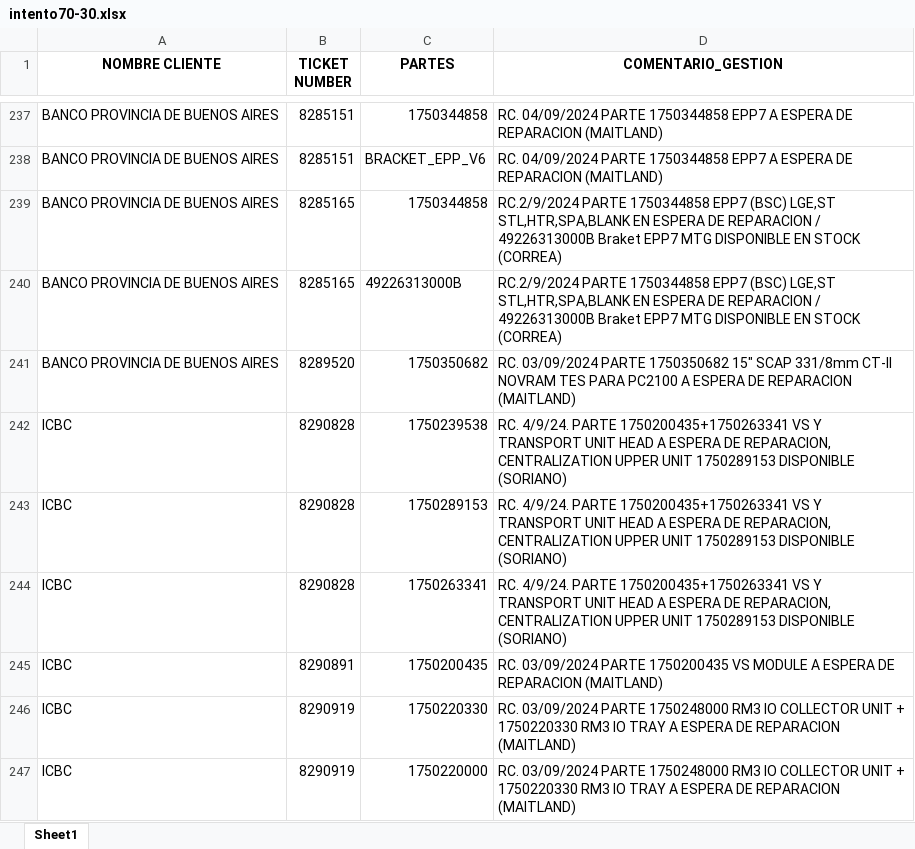
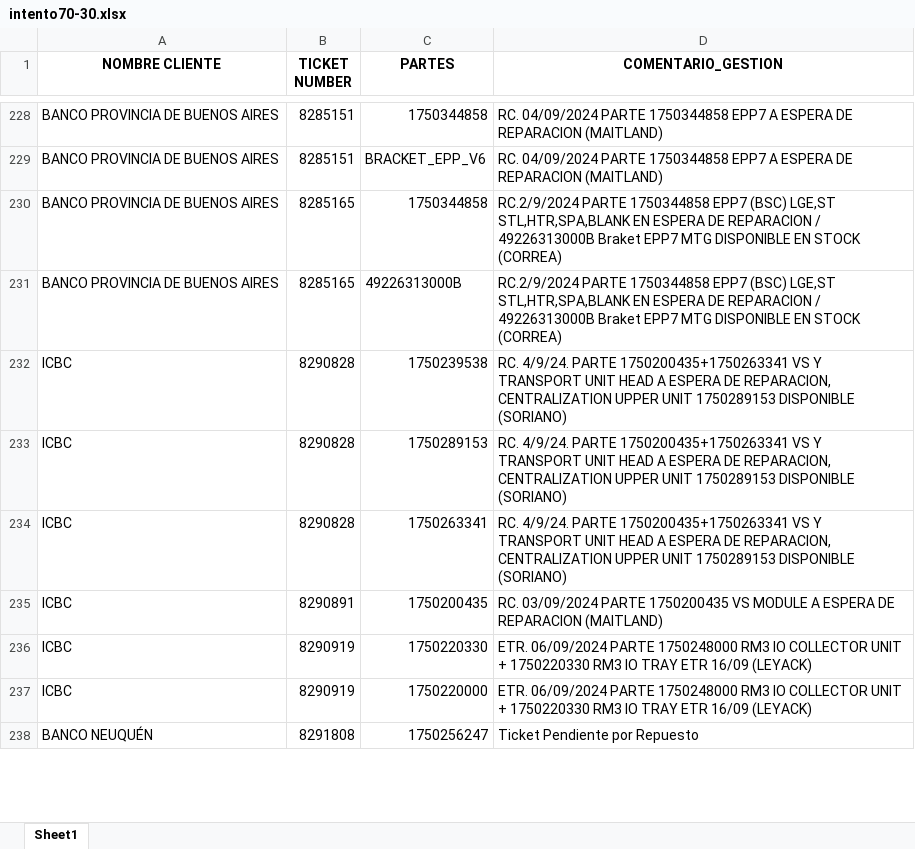
Before and after one commit to lucasrdrz/testdn, an Excel workbook: intento70-30.xlsx, sheet Sheet1, drawn as a sheet; only a part is shown, gaps mark what is left out; the shorter side is filled out with more unchanged rows; values as stored, in another font and other column widths than the file's, no borders; removed rows and columns are numbered as before the commit, all else as after; the diff covers the shown part only; the diff names each change by its address in the sheet, - before the commit and + after, or states it on an @@ line.

```diff
--- a/intento70-30.xlsx (sheet Sheet1)
+++ b/intento70-30.xlsx (sheet Sheet1)
-row 241: BANCO PROVINCIA DE BUENOS AIRES | 8289520 | 1750350682 | RC. 03/09/2024 PARTE 1750350682 15" SCAP 331/8mm CT-II NOVRAM TES PARA PC2100 A ESPERA DE REPARACION (MAITLAND)
-D236:D237 (COMENTARIO_GESTION): RC. 03/09/2024 PARTE 1750248000 RM3 IO COLLECTOR UNIT + 1750220330 RM3 IO TRAY A ESPERA DE REPARACION (MAITLAND)
+D236:D237 (COMENTARIO_GESTION): ETR. 06/09/2024 PARTE 1750248000 RM3 IO COLLECTOR UNIT + 1750220330 RM3 IO TRAY ETR 16/09 (LEYACK)
```
Also changed, not shown: 15 added rows, 38 removed rows and 30 edited cells elsewhere in this sheet, TicktesPendientes.xlsx, 1 other file.
